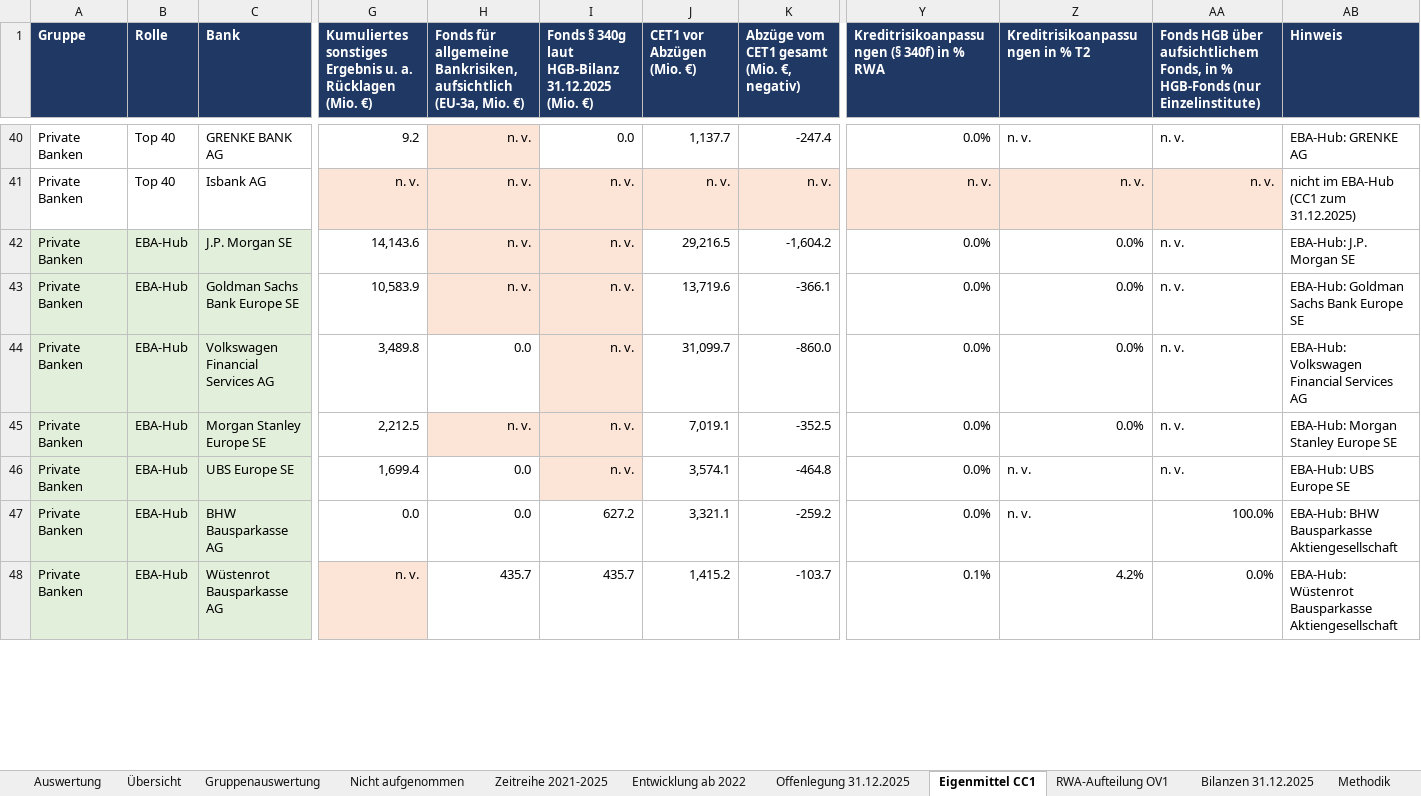
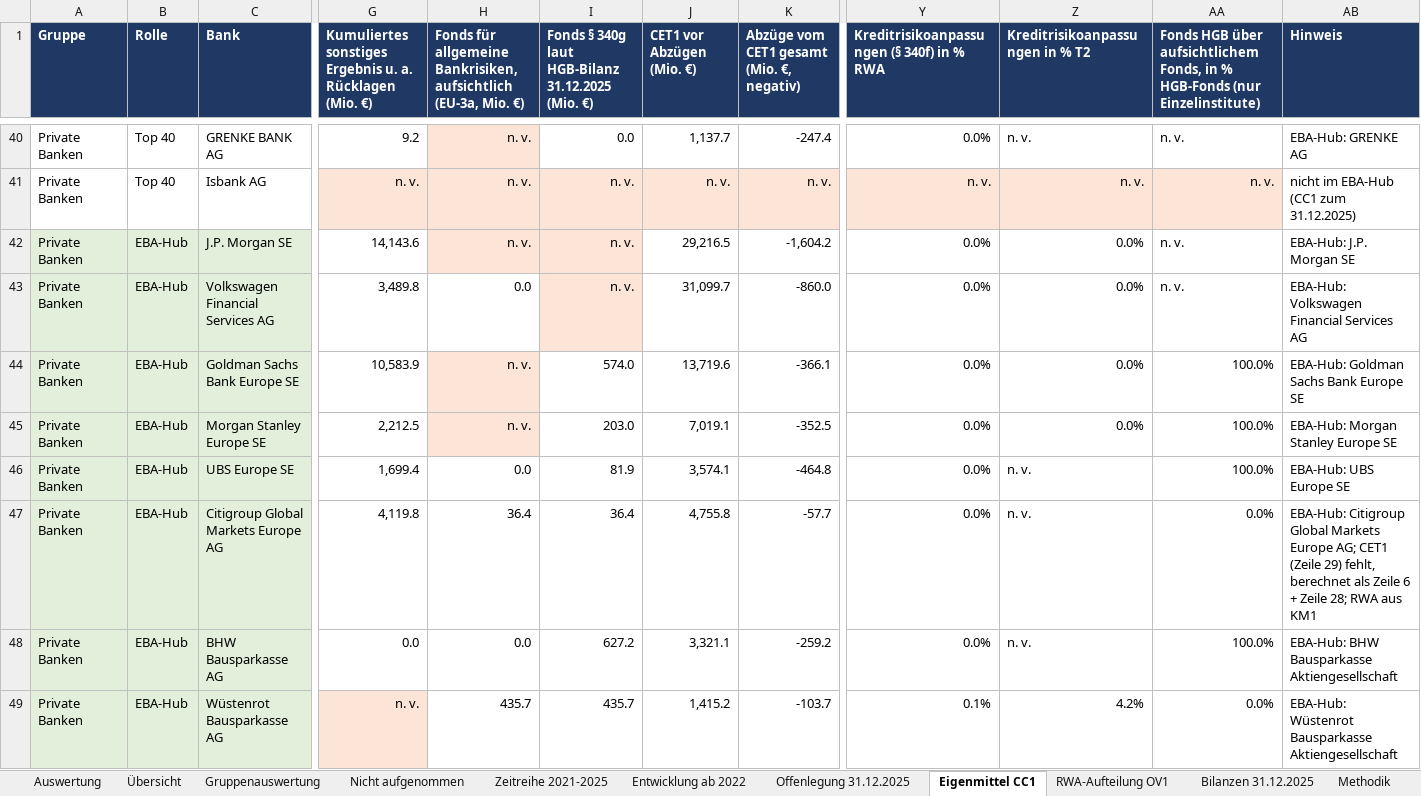
Before and after one commit to chillkrote/Unternehmenskennzahlen, an Excel workbook: banken/bilanzvergleich-gj2025/auswertung/Bilanzvergleich_Banken_GJ2025.xlsx, sheet Eigenmittel CC1, drawn as a sheet; only a part is shown, gaps mark what is left out; values as stored, in another font and other column widths than the file's, no borders; charts and pictures not drawn; removed rows and columns are numbered as before the commit, all else as after; rows hold the shown columns only; the diff covers the shown part only; the diff names each change by its address in the sheet, - before the commit and + after, or states it on an @@ line.

```diff
--- a/banken/bilanzvergleich-gj2025/auswertung/Bilanzvergleich_Banken_GJ2025.xlsx (sheet Eigenmittel CC1)
+++ b/banken/bilanzvergleich-gj2025/auswertung/Bilanzvergleich_Banken_GJ2025.xlsx (sheet Eigenmittel CC1)
-row 43: Private Banken | EBA-Hub | Goldman Sachs Bank Europe SE | 10,583.9 | n. v. | n. v. | 13,719.6 | -366.1 | 0.0% | 0.0% | n. v. | EBA-Hub: Goldman Sachs Bank Europe SE
+row 44: Private Banken | EBA-Hub | Goldman Sachs Bank Europe SE | 10,583.9 | n. v. | 574.0 | 13,719.6 | -366.1 | 0.0% | 0.0% | 100.0% | EBA-Hub: Goldman Sachs Bank Europe SE
-I45: n. v.
+I45: 203.0
-I45:I46 fill: #FCE4D6
+I45:I46 fill: none
-AA45:AA46: n. v.
+AA45:AA46: 100.0%
-I46: n. v.
+I46: 81.9
+row 47: Private Banken | EBA-Hub | Citigroup Global Markets Europe AG | 4,119.8 | 36.4 | 36.4 | 4,755.8 | -57.7 | 0.0% | n. v. | 0.0% | EBA-Hub: Citigroup Global Markets Europe AG; CET1 (Zeile 29) fehlt, berechnet als Zeile 6 + Zeile 28; RWA aus KM1
```
Also changed, not shown: 1 removed row, 6 edited cells and cell formats elsewhere in this sheet, sheet Übersicht, sheet Zeitreihe 2021-2025, sheet Bilanzen 31.12.2025, sheet Offenlegung 31.12.2025, sheet RWA-Aufteilung OV1, sheet Entwicklung ab 2022, 2 more sheets, formulas that keep their value, 19 other files.
